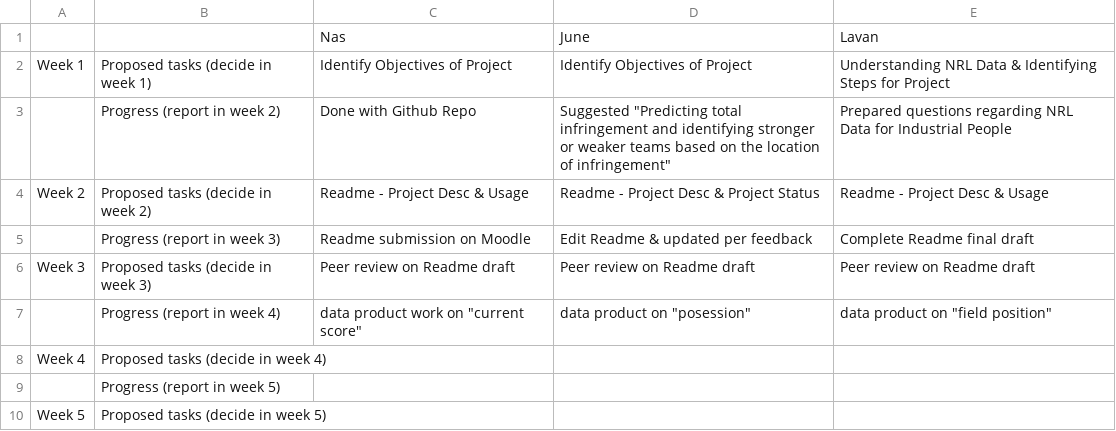
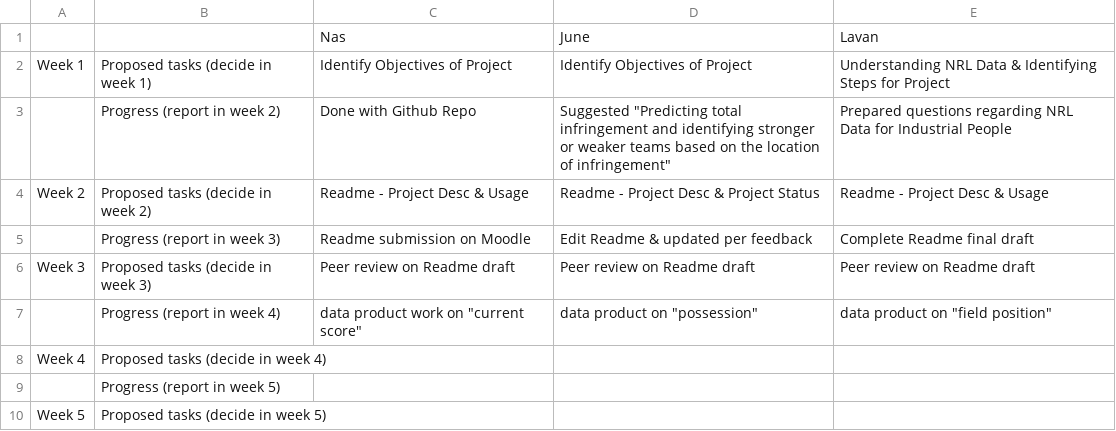
Before and after one commit to Nasz-113/data3001-data-nrl-1, a CSV file: weeklyTasks.csv, drawn as a sheet.

Commit message:
Update weeklyTasks.csv

```diff
--- a/weeklyTasks.csv
+++ b/weeklyTasks.csv
@@ -6,3 +6,3 @@ Week 2,Proposed tasks (decide in week 2),Readme - Project Desc & Usage,Readme -
 Week 3,Proposed tasks (decide in week 3),Peer review on Readme draft,Peer review on Readme draft,Peer review on Readme draft,,,,
-,Progress (report in week 4),data product work on "current score",data product on "posession",data product on "field position",,,,
+,Progress (report in week 4),data product work on "current score",data product on "possession",data product on "field position",,,,
 Week 4,Proposed tasks (decide in week 4),,,,,,,
```
